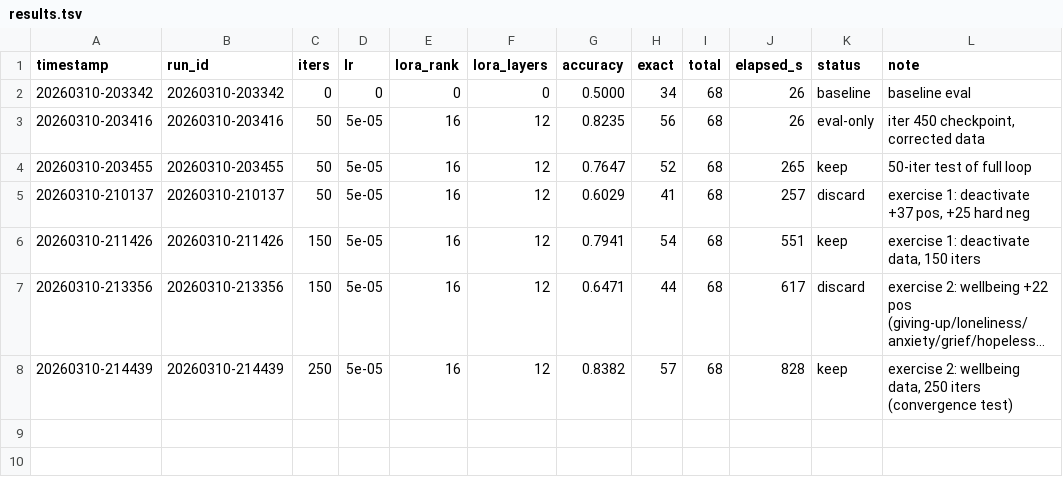
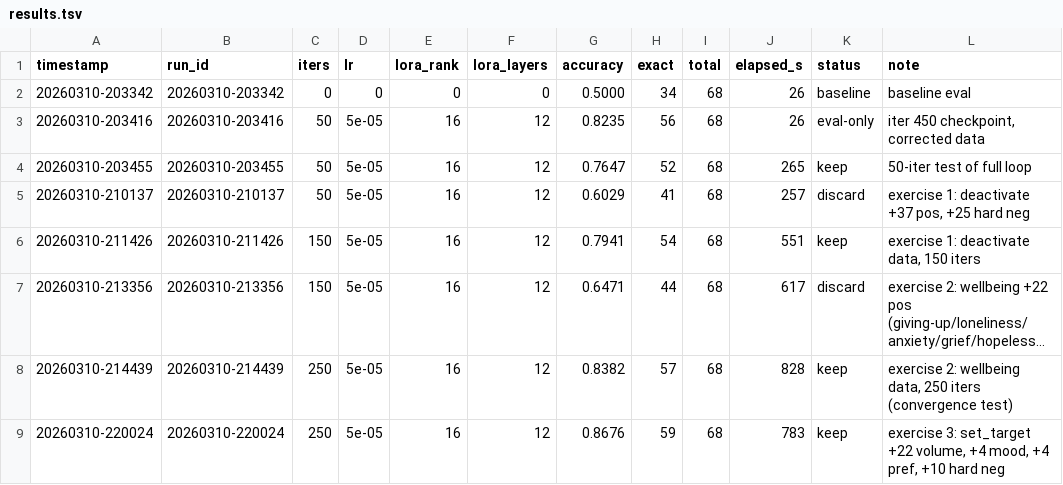
Before and after one commit to CestDiego/listen, a TSV file: experts/models/multitool/results.tsv, drawn as a sheet; long unchanged cells end in ….

Commit message:
feat(experts): exercise #3 — set_target volume/mood data (+22 vol, +4 mood, +10 hard neg)
set_target recall recovered from 0% to 50% (was worst skill).
Overall accuracy: 83.8% → 86.8% (new best, +3.0%).

Key additions:
- 22 volume control examples (turn up/down, louder/quieter, set volume)
- 4 mood target examples (mellow, intense, uplifting, chill)
- 4 rating/preference examples
- 10 hard negatives (thermostat, brightness, non-music 'focus/mood')

activate precision improved 73% → 100% (0 FP).
skip maintained 100% recall.

```diff
--- a/experts/models/multitool/results.tsv
+++ b/experts/models/multitool/results.tsv
@@ -8 +8,2 @@ timestamp	run_id	iters	lr	lora_rank	lora_layers	accuracy	exact	total	elapsed_s	s
 20260310-214439	20260310-214439	250	5e-05	16	12	0.8382	57	68	828	keep	exercise 2: wellbeing data, 250 iters (convergence test)
+20260310-220024	20260310-220024	250	5e-05	16	12	0.8676	59	68	783	keep	exercise 3: set_target +22 volume, +4 mood, +4 pref, +10 hard neg
```
Also changed, not shown: 12 other files.
